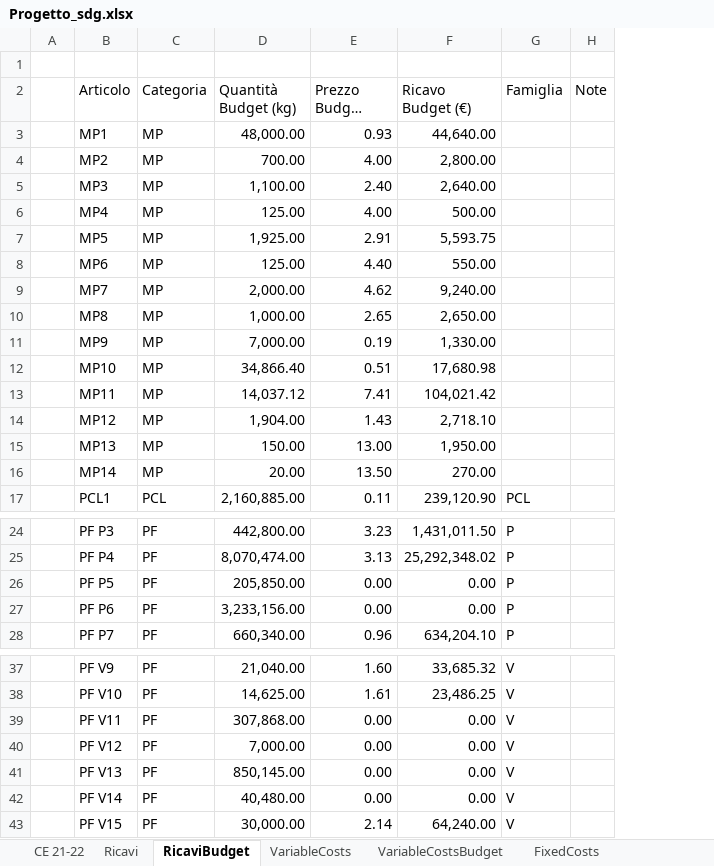
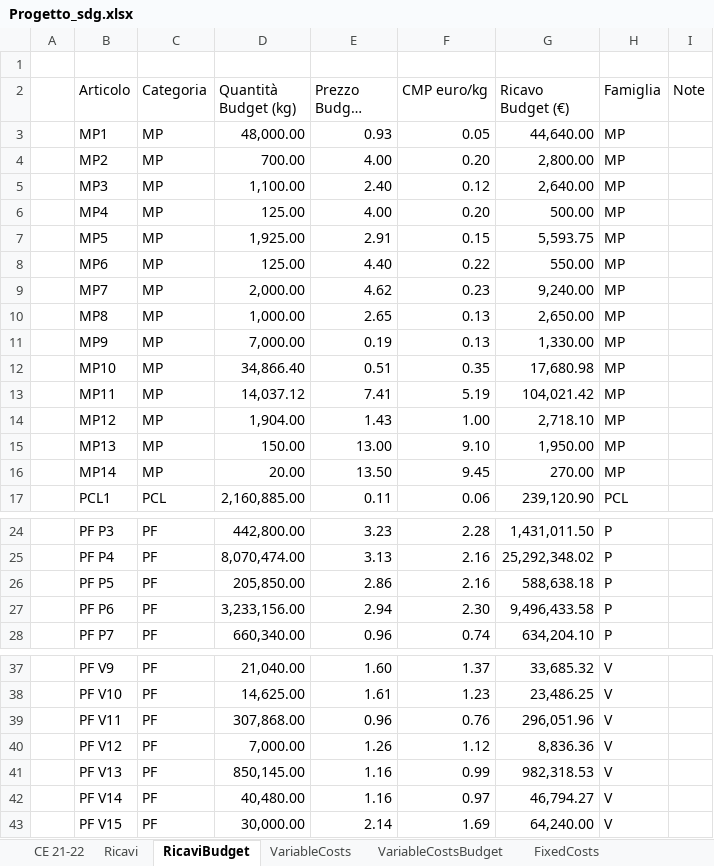
Before and after one commit to Algeri4/script-analisi-scostamenti, an Excel workbook: Progetto_sdg.xlsx, sheet RicaviBudget, drawn as a sheet; only a part is shown, gaps mark what is left out; long unchanged cells end in …; values as stored, in another font and other column widths than the file's, no borders; addresses are those after the commit; the diff covers the shown part only; the diff names each change by its address in the sheet, - before the commit and + after, or states it on an @@ line.

Commit message:
budget totale

```diff
--- a/Progetto_sdg.xlsx (sheet RicaviBudget)
+++ b/Progetto_sdg.xlsx (sheet RicaviBudget)
+column F (CMP euro/kg), rows 3-17: 0.05 | 0.20 | 0.12 | 0.20 | 0.15 | 0.22 | 0.23 | 0.13 | 0.13 | 0.35 | 5.19 | 1.00 | 9.10 | 9.45 | 0.06; rows 24-28: 2.28 | 2.16 | 2.16 | 2.30 | 0.74; rows 37-43: 1.37 | 1.23 | 0.76 | 1.12 | 0.99 | 0.97 | 1.69
-H3:H16 (Famiglia): (empty)
+H3:H16 (Famiglia): MP
-E26 (Prezzo Budget (€/kg)): 0.00
+E26 (Prezzo Budget (€/kg)): 2.86
-G26 (Ricavo Budget (€)): 0.00
+G26 (Ricavo Budget (€)): 588,638.18
-E27 (Prezzo Budget (€/kg)): 0.00
+E27 (Prezzo Budget (€/kg)): 2.94
-G27 (Ricavo Budget (€)): 0.00
+G27 (Ricavo Budget (€)): 9,496,433.58
-E39 (Prezzo Budget (€/kg)): 0.00
+E39 (Prezzo Budget (€/kg)): 0.96
-G39 (Ricavo Budget (€)): 0.00
+G39 (Ricavo Budget (€)): 296,051.96
-E40 (Prezzo Budget (€/kg)): 0.00
+E40 (Prezzo Budget (€/kg)): 1.26
-G40 (Ricavo Budget (€)): 0.00
+G40 (Ricavo Budget (€)): 8,836.36
-E41:E42 (Prezzo Budget (€/kg)): 0.00
+E41:E42 (Prezzo Budget (€/kg)): 1.16
-G41 (Ricavo Budget (€)): 0.00
+G41 (Ricavo Budget (€)): 982,318.53
-G42 (Ricavo Budget (€)): 0.00
+G42 (Ricavo Budget (€)): 46,794.27
```
Also changed, not shown: 7 edited cells elsewhere in this sheet, sheet CE Budget 2022, sheet VariableCostsBudget, sheet CE 21-22, sheet Ricavi, sheet OthersBudget, sheet FixedCostsBudget, formulas that keep their value, 2 other files.
